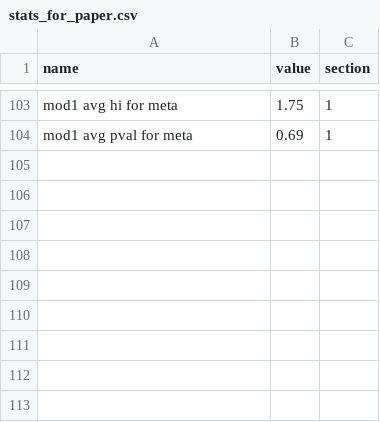
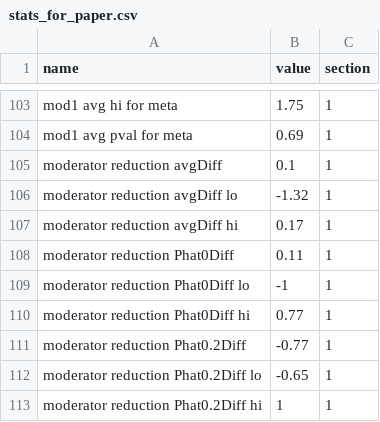
Before and after one commit to christinabergmann/IDSPreference_ManyBabiesMeta, a CSV file: results_from_R/stats_for_paper.csv, drawn as a sheet; only a part is shown, gaps mark what is left out; the diff names each change by its address in the sheet, - before the commit and + after, or states it on an @@ line.

```diff
--- a/results_from_R/stats_for_paper.csv
+++ b/results_from_R/stats_for_paper.csv
+row 105: moderator reduction avgDiff | 0.1 | 1
+row 106: moderator reduction avgDiff lo | -1.32 | 1
+row 107: moderator reduction avgDiff hi | 0.17 | 1
+row 108: moderator reduction Phat0Diff | 0.11 | 1
+row 109: moderator reduction Phat0Diff lo | -1 | 1
+row 110: moderator reduction Phat0Diff hi | 0.77 | 1
+row 111: moderator reduction Phat0.2Diff | -0.77 | 1
+row 112: moderator reduction Phat0.2Diff lo | -0.65 | 1
+row 113: moderator reduction Phat0.2Diff hi | 1 | 1
```
Also changed, not shown: 5 other files.
